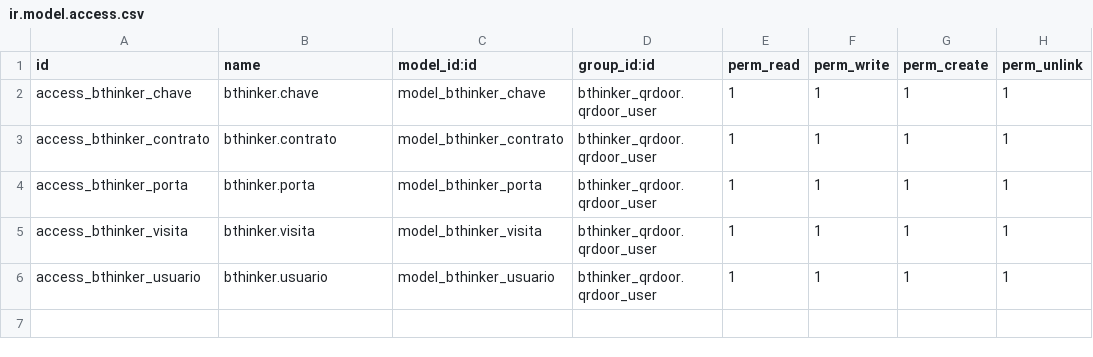
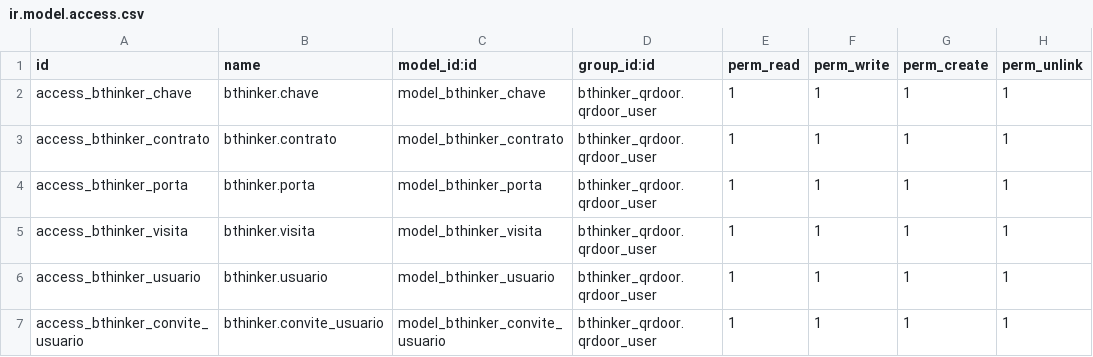
Before and after one commit to brunoffreire/bthinker-odoo, a CSV file: security/ir.model.access.csv, drawn as a sheet; the diff names each change by its address in the sheet, - before the commit and + after, or states it on an @@ line.

```diff
--- a/security/ir.model.access.csv
+++ b/security/ir.model.access.csv
+row 7: access_bthinker_convite_usuario | bthinker.convite_usuario | model_bthinker_convite_usuario | bthinker_qrdoor.qrdoor_user | 1 | 1 | 1 | 1
```
Also changed, not shown: 24 other files.
